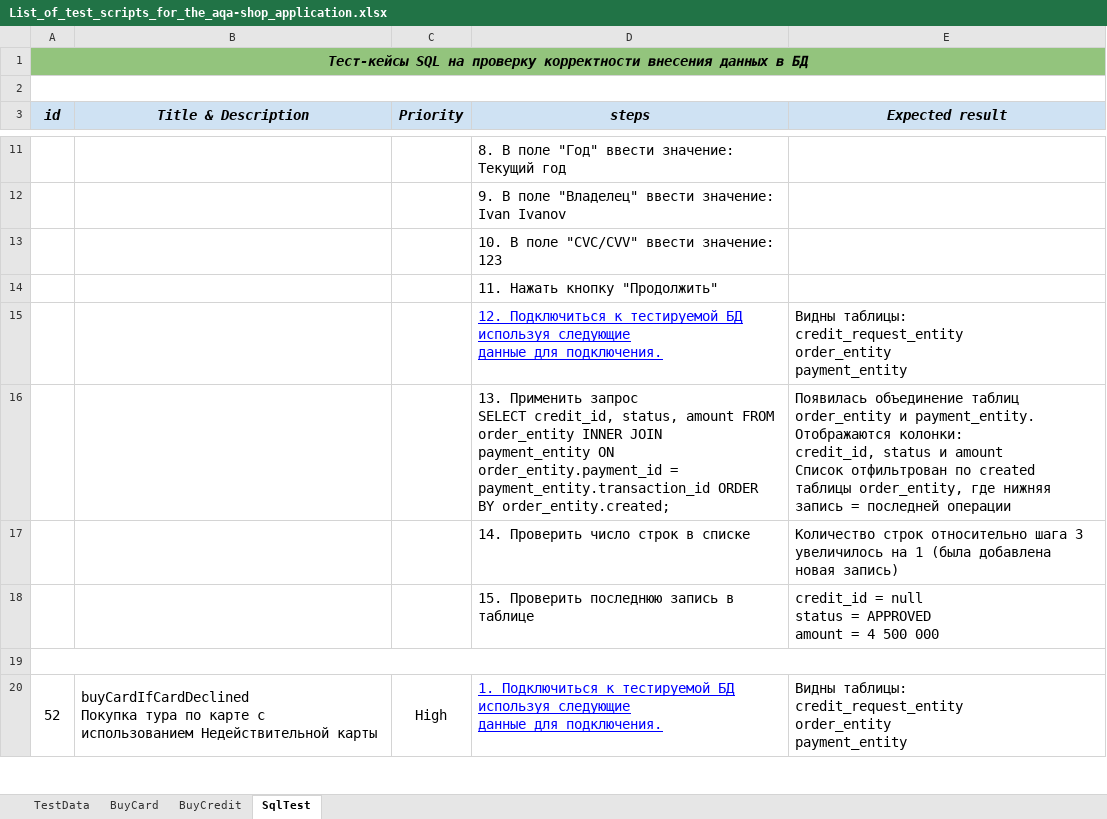
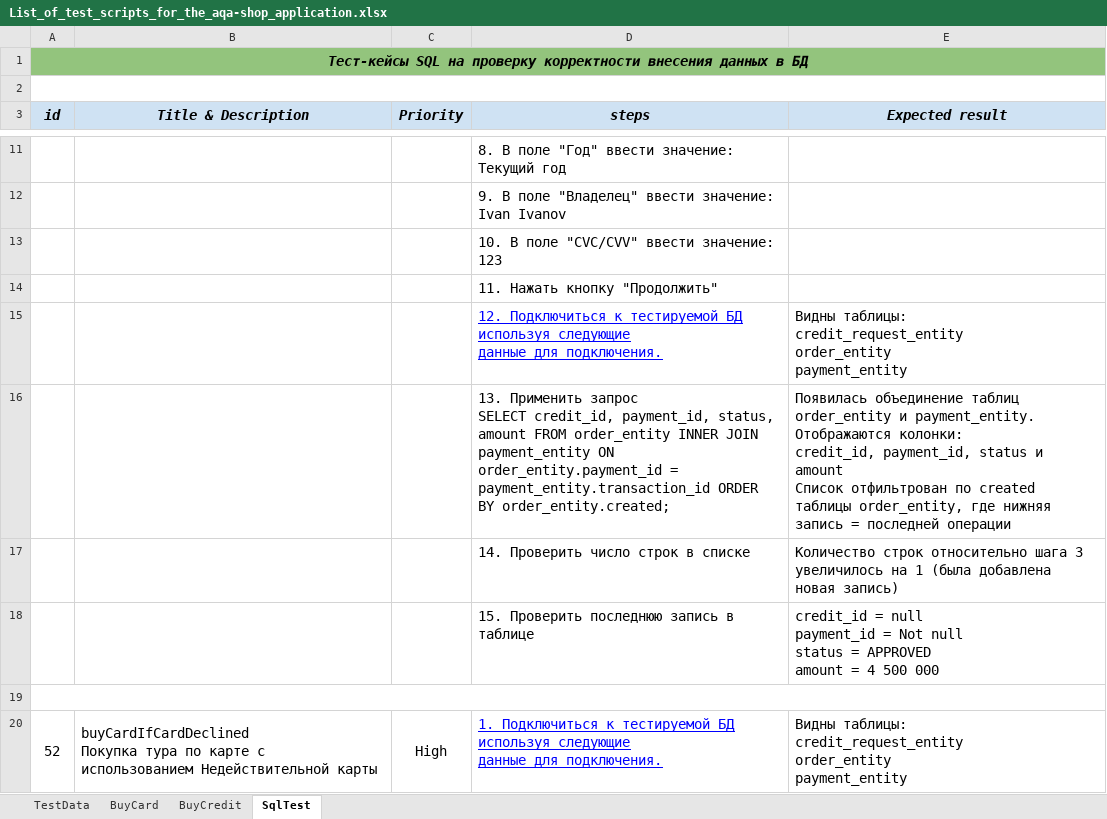
Before and after one commit to Dolmatov-vs/Thesis_work, an Excel workbook: List_of_test_scripts_for_the_aqa-shop_application.xlsx, sheet SqlTest, drawn as a sheet; only a part is shown, gaps mark what is left out; values as stored, in another font and other column widths than the file's, no borders; charts and pictures not drawn; ↵ is a line break in a cell; the diff covers the shown part only; the diff names each change by its address in the sheet, - before the commit and + after, or states it on an @@ line.

Commit message:
edit tests for SQL request with buy in credit

```diff
--- a/List_of_test_scripts_for_the_aqa-shop_application.xlsx (sheet SqlTest)
+++ b/List_of_test_scripts_for_the_aqa-shop_application.xlsx (sheet SqlTest)
-D16 (steps): …SELECT credit_id, status, amount…
+D16 (steps): …SELECT credit_id, payment_id, status, amount…
-E16 (Expected result): …колонки: ↵ credit_id, status и…
+E16 (Expected result): …колонки: ↵ credit_id, payment_id, status и…
-E18 (Expected result): …= null ↵ status =…
+E18 (Expected result): …= null ↵ payment_id = Not null ↵ status =…
```
Also changed, not shown: 19 edited cells elsewhere in this sheet, 6 other files.
